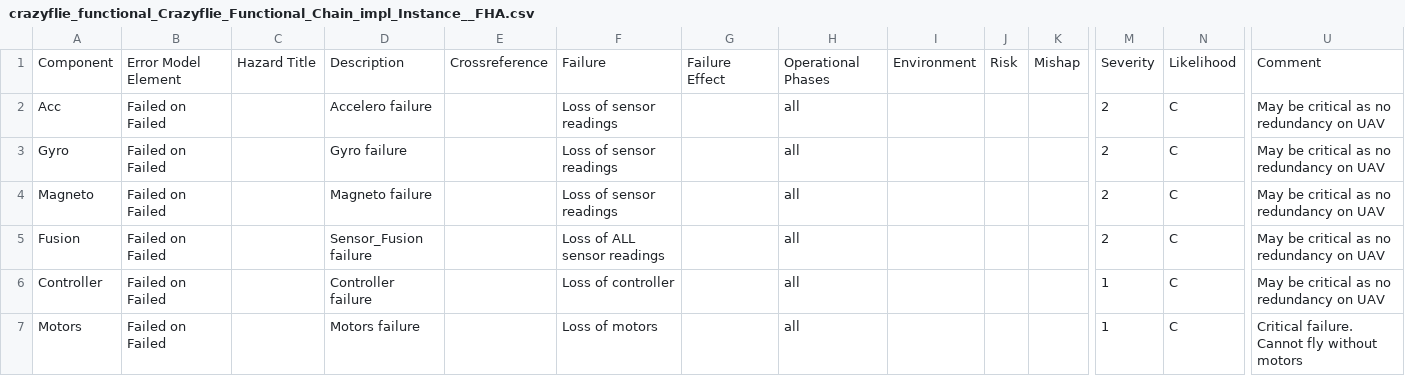
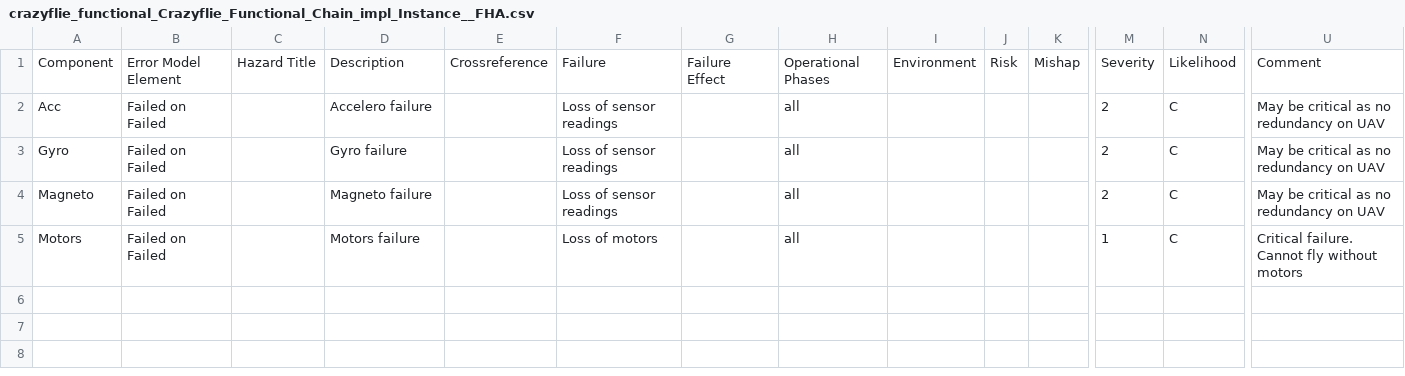
Before and after one commit to dmead28/Crazyflie, a CSV file: models/instances/reports/FHA/crazyflie_functional_Crazyflie_Functional_Chain_impl_Instance__FHA.csv, drawn as a sheet; only a part is shown, gaps mark what is left out; rows hold the shown columns only; the diff names each change by its address in the sheet, - before the commit and + after, or states it on an @@ line.

Commit message:
Added updated Q9 csv

```diff
--- a/models/instances/reports/FHA/crazyflie_functional_Crazyflie_Functional_Chain_impl_Instance__FHA.csv
+++ b/models/instances/reports/FHA/crazyflie_functional_Crazyflie_Functional_Chain_impl_Instance__FHA.csv
-row 5: Fusion | Failed on Failed |  | Sensor_Fusion failure |  | Loss of ALL sensor readings |  | all |  |  |  | 2 | C | May be critical as no redundancy on UAV
-row 6: Controller | Failed on Failed |  | Controller failure |  | Loss of controller |  | all |  |  |  | 1 | C | May be critical as no redundancy on UAV
```
